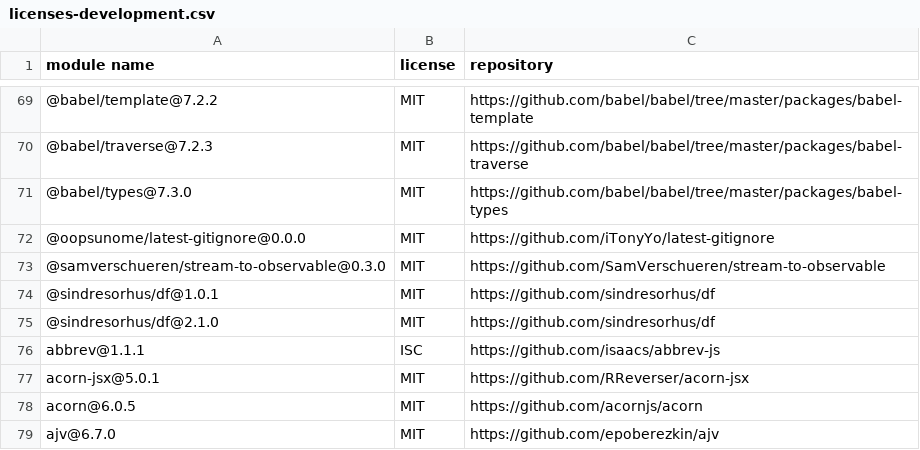
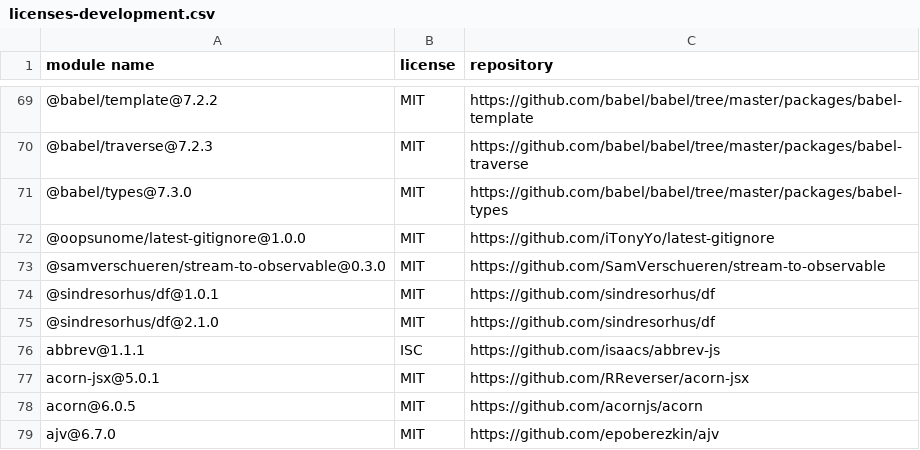
Before and after one commit to iTonyYo/latest-gitignore-cli, a CSV file: licenses-development.csv, drawn as a sheet; only a part is shown, gaps mark what is left out.

```diff
--- a/licenses-development.csv
+++ b/licenses-development.csv
@@ -71,3 +71,3 @@
 "@babel/types@7.3.0","MIT","https://github.com/babel/babel/tree/master/packages/babel-types"
-"@oopsunome/latest-gitignore@0.0.0","MIT","https://github.com/iTonyYo/latest-gitignore"
+"@oopsunome/latest-gitignore@1.0.0","MIT","https://github.com/iTonyYo/latest-gitignore"
 "@samverschueren/stream-to-observable@0.3.0","MIT","https://github.com/SamVerschueren/stream-to-observable"
```
Also changed, not shown: licenses-production.csv, 2 other files.
